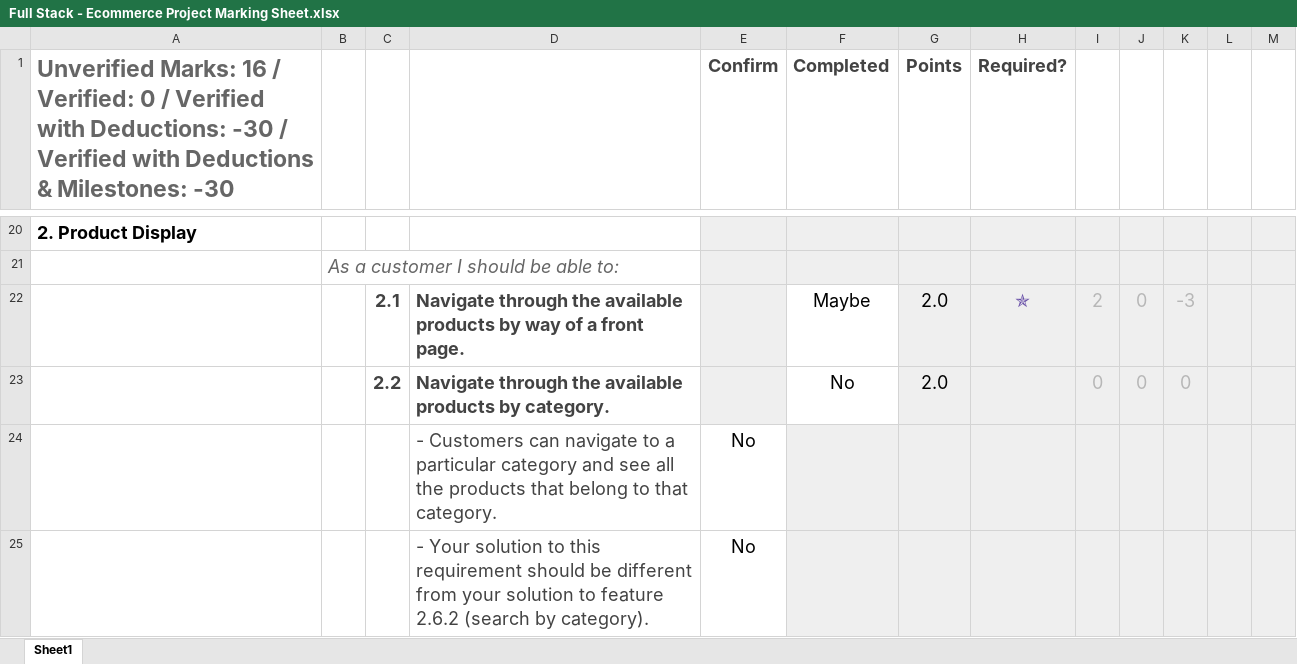
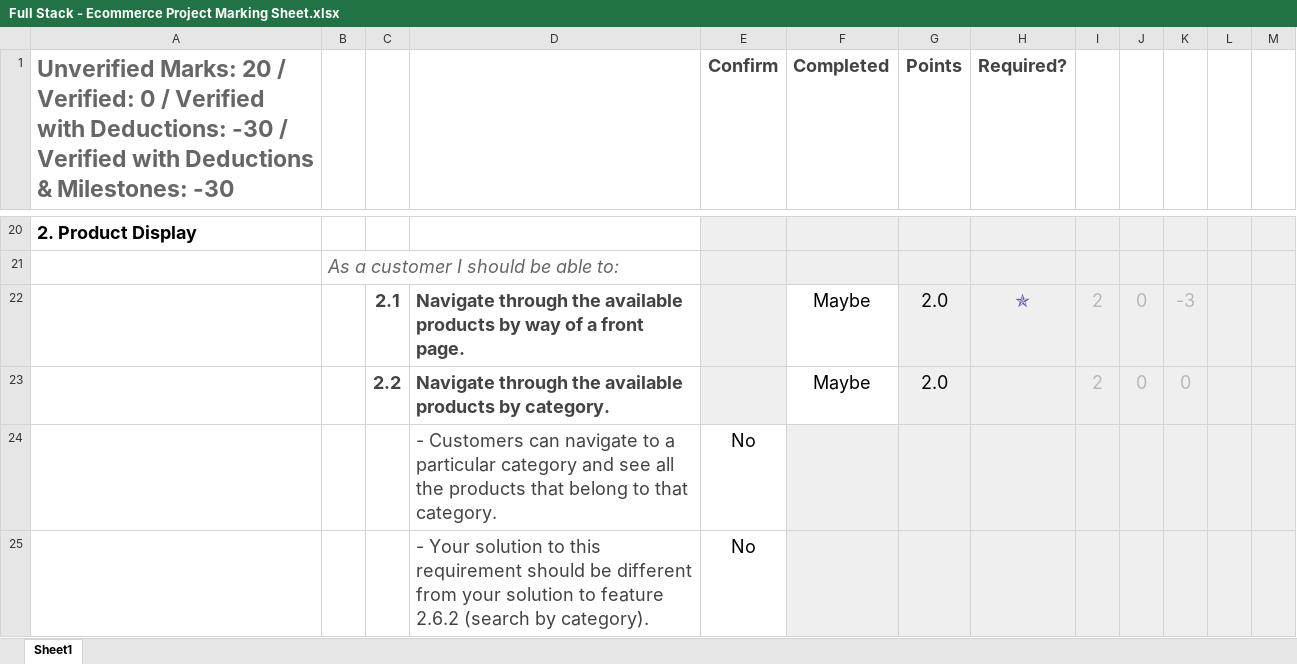
Before and after one commit to rnguyen-rrc/rnguyen-rrc-webd_3011_electrostore_app, an Excel workbook: Full Stack - Ecommerce Project Marking Sheet.xlsx, sheet Sheet1, drawn as a sheet; only a part is shown, gaps mark what is left out; values as stored, in another font and other column widths than the file's, no borders; conditional formats not drawn; the diff covers the shown part only; the diff names each change by its address in the sheet, - before the commit and + after, or states it on an @@ line.

```diff
--- a/Full Stack - Ecommerce Project Marking Sheet.xlsx (sheet Sheet1)
+++ b/Full Stack - Ecommerce Project Marking Sheet.xlsx (sheet Sheet1)
-A1: Unverified Marks: 16 / Verified:…
+A1: Unverified Marks: 20 / Verified:…
-F23 (Completed): No
+F23 (Completed): Maybe
-I23: 0
+I23: 2
```
Also changed, not shown: 3 edited cells elsewhere in this sheet, 14 other files.
